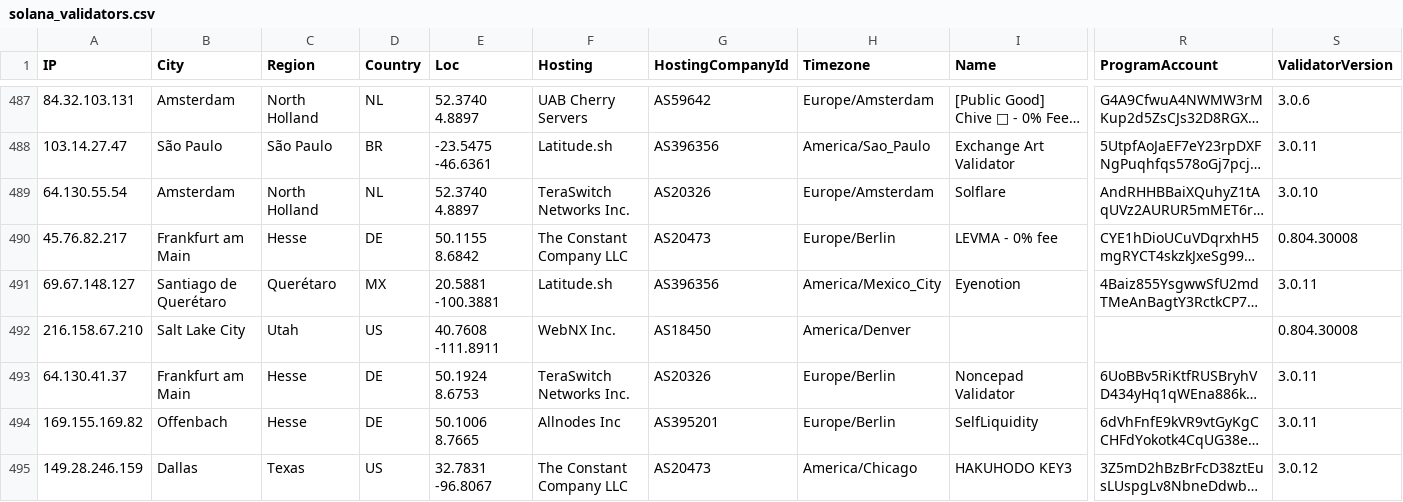
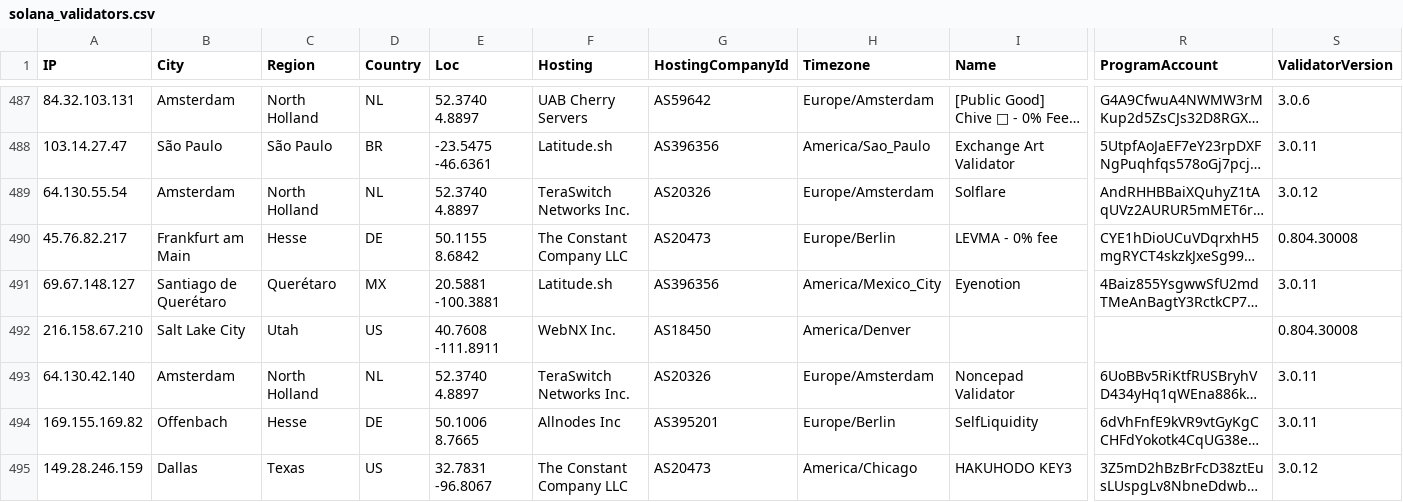
Before and after one commit to iGroza/Solana-Validator-IP-Geolocation, a CSV file: solana_validators.csv, drawn as a sheet; only a part is shown, gaps mark what is left out; long unchanged cells end in …; the diff covers the shown part only; the diff names each change by its address in the sheet, - before the commit and + after, or states it on an @@ line.

```diff
--- a/solana_validators.csv
+++ b/solana_validators.csv
-S489 (ValidatorVersion): 3.0.10
+S489 (ValidatorVersion): 3.0.12
-A493 (IP): 64.130.41.37
+A493 (IP): 64.130.42.140
-B493 (City): Frankfurt am Main
+B493 (City): Amsterdam
-C493 (Region): Hesse
+C493 (Region): North Holland
-D493 (Country): DE
+D493 (Country): NL
-E493 (Loc): 50.1924 8.6753
+E493 (Loc): 52.3740 4.8897
-H493 (Timezone): Europe/Berlin
+H493 (Timezone): Europe/Amsterdam
```
Also changed, not shown: 2 added rows, 1 removed row and 84 edited cells elsewhere in this file, 1 other file.
